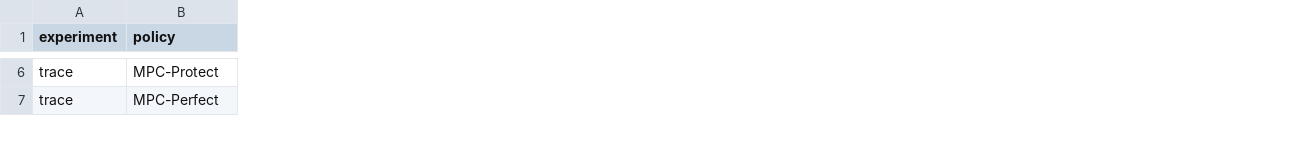
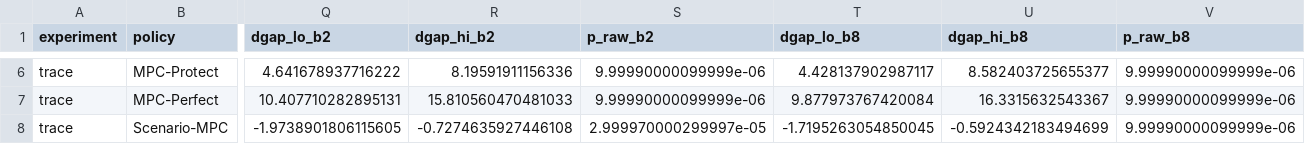
Before and after one commit to vinhqdang/Sustainable-Operations-and-Computers, a CSV file: results/summary_trace.csv, drawn as a sheet; only a part is shown, gaps mark what is left out; rows hold the shown columns only; the diff covers the shown part only; the diff names each change by its address in the sheet, - before the commit and + after, or states it on an @@ line.

```diff
--- a/results/summary_trace.csv
+++ b/results/summary_trace.csv
+column Q (dgap_lo_b2), rows 6-7: 4.641678937716222 | 10.407710282895131
+column R (dgap_hi_b2), rows 6-7: 8.19591911156336 | 15.810560470481033
+column S (p_raw_b2), rows 6-7: 9.99990000099999e-06 | 9.99990000099999e-06
+column T (dgap_lo_b8), rows 6-7: 4.428137902987117 | 9.877973767420084
+column U (dgap_hi_b8), rows 6-7: 8.582403725655377 | 16.3315632543367
+column V (p_raw_b8), rows 6-7: 9.99990000099999e-06 | 9.99990000099999e-06
+row 8: trace | Scenario-MPC | -1.9738901806115605 | -0.7274635927446108 | 2.999970000299997e-05 | -1.7195263054850045 | -0.5924342183494699 | 9.99990000099999e-06
```
Also changed, not shown: 2 added columns and 105 edited cells elsewhere in this file, results/decomposition.csv, results/robustness.csv, 17 other files.
